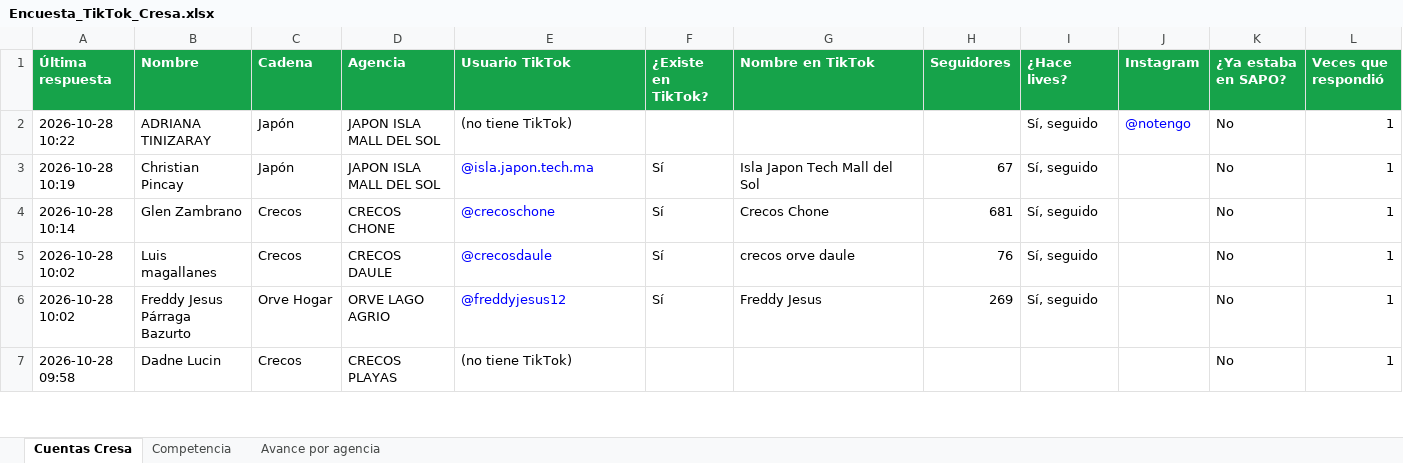
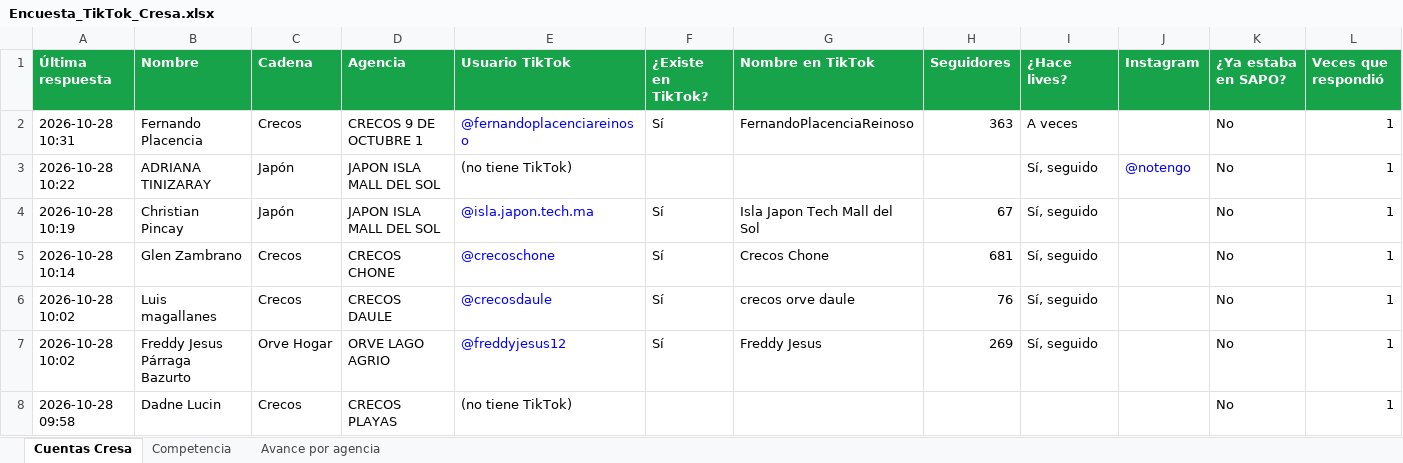
Before and after one commit to cdizquierdoc-hub/monitor-lives-tiktok, an Excel workbook: data/encuesta/Encuesta_TikTok_Cresa.xlsx, sheet Cuentas Cresa, drawn as a sheet; only a part is shown; values as stored, in another font and other column widths than the file's, no borders; the diff names each change by its address in the sheet, - before the commit and + after, or states it on an @@ line.

```diff
--- a/data/encuesta/Encuesta_TikTok_Cresa.xlsx (sheet Cuentas Cresa)
+++ b/data/encuesta/Encuesta_TikTok_Cresa.xlsx (sheet Cuentas Cresa)
+row 2: 2026-10-28 10:31 | Fernando Placencia | Crecos | CRECOS 9 DE OCTUBRE 1 | @fernandoplacenciareinoso | Sí | FernandoPlacenciaReinoso | 363 | A veces |  | No | 1
```
Also changed, not shown: sheet Avance por agencia, 6 other files.
